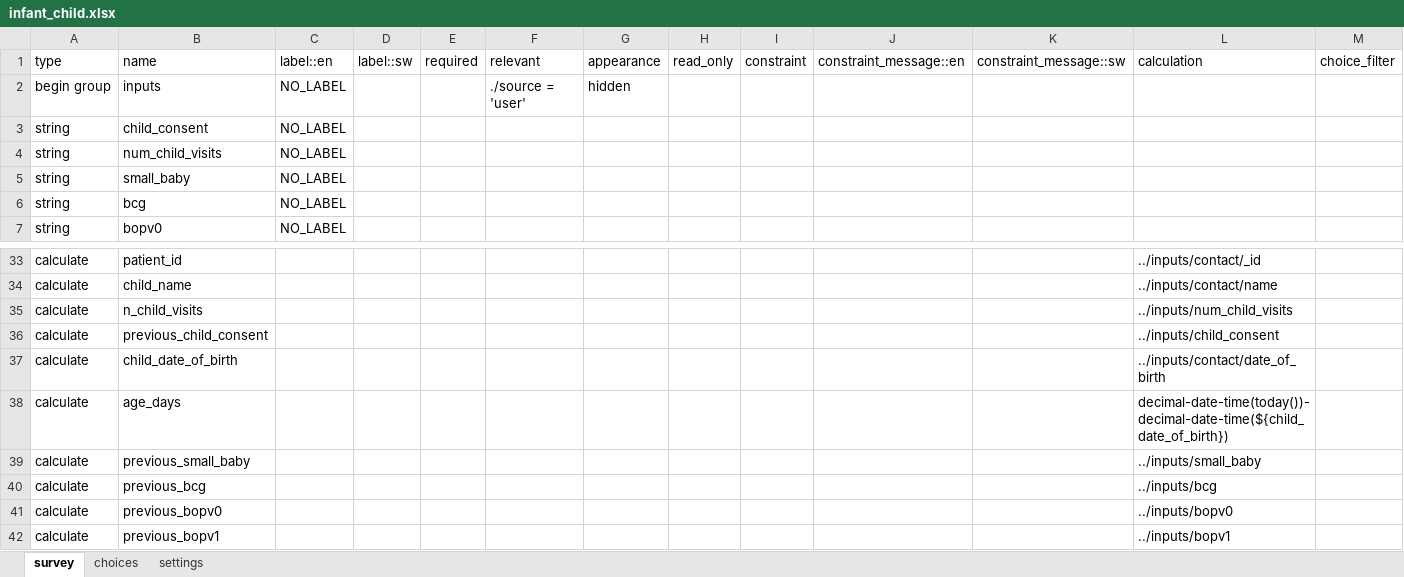
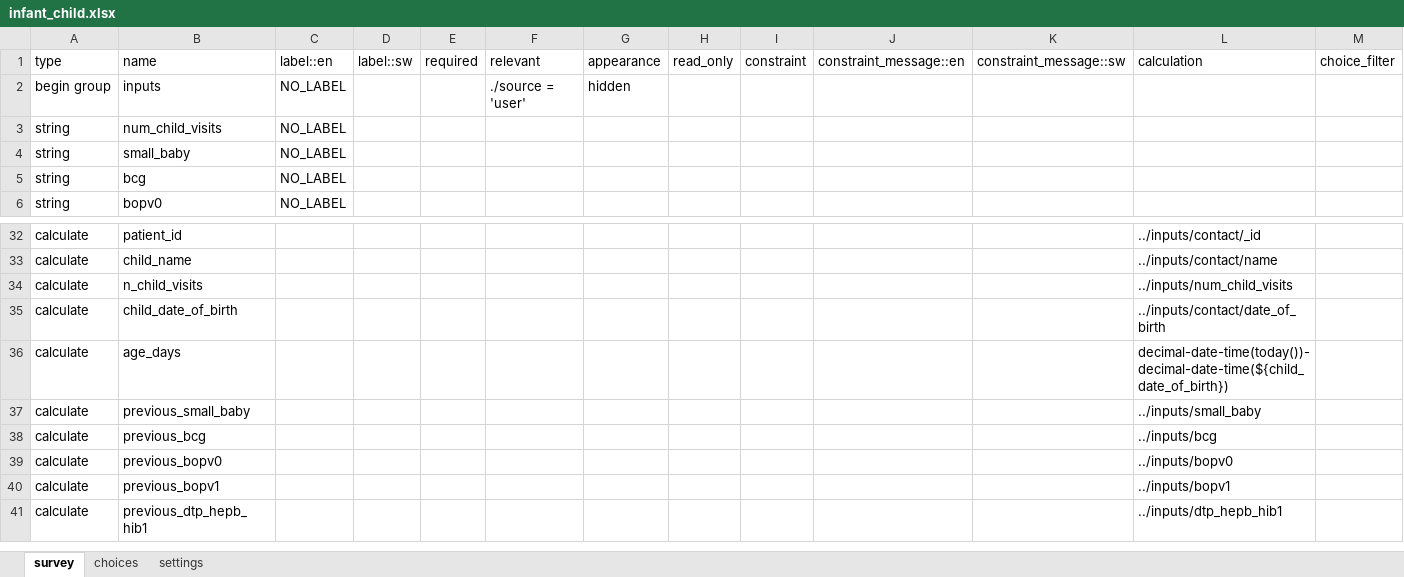
Before and after one commit to sookwalinga/cht-core, an Excel workbook: forms/app/infant_child.xlsx, sheet survey, drawn as a sheet; only a part is shown, gaps mark what is left out; the shorter side is filled out with more unchanged rows; values as stored, in another font and other column widths than the file's, no borders; charts and pictures not drawn; rows hold the shown columns only; the diff names each change by its address in the sheet, - before the commit and + after, or states it on an @@ line.

Commit message:
Removing unused previous_child_consent flag from infant_child form

```diff
--- a/forms/app/infant_child.xlsx (sheet survey)
+++ b/forms/app/infant_child.xlsx (sheet survey)
-row 3: string | child_consent | NO_LABEL
-row 36: calculate | previous_child_consent |  |  |  |  |  |  |  |  |  | ../inputs/child_consent
```
Also changed, not shown: 1 other file.
